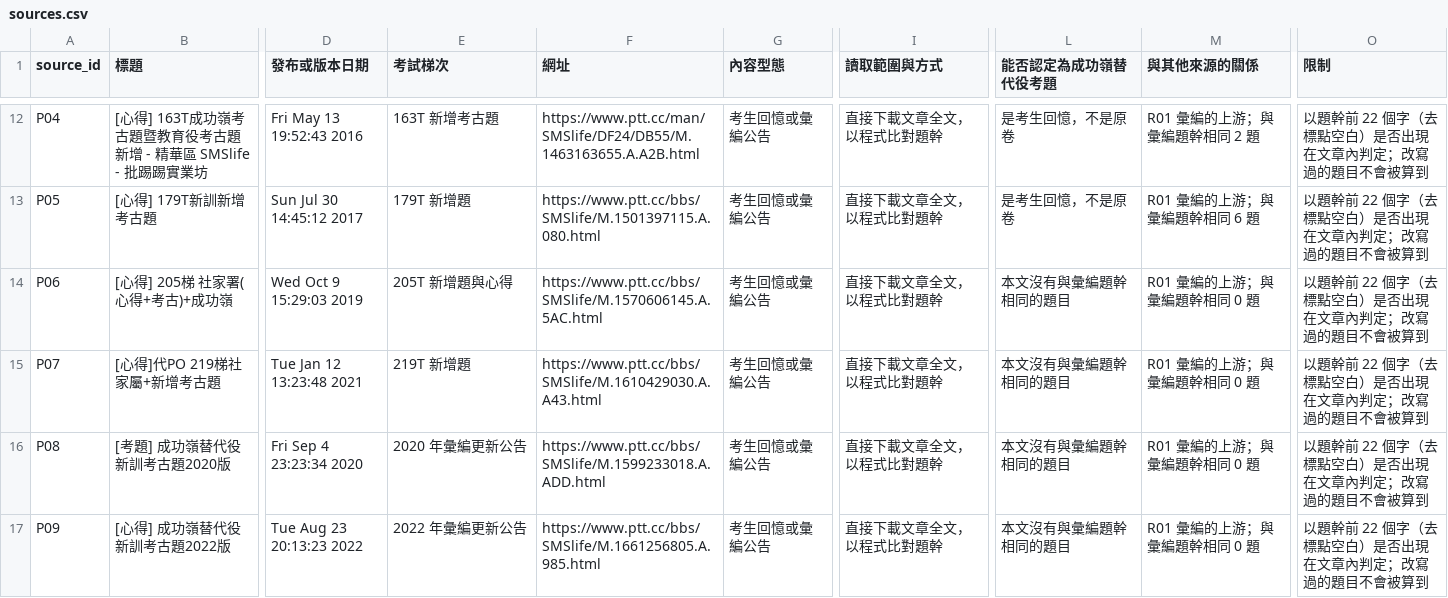
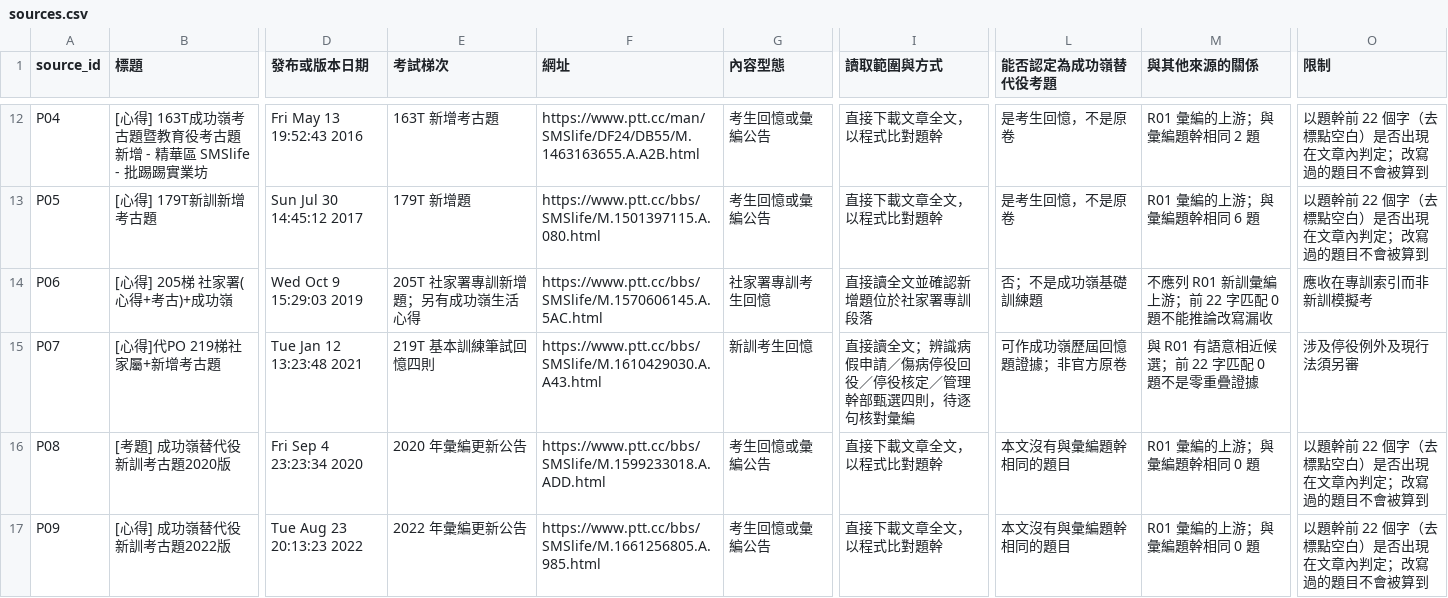
Before and after one commit to Lee200202/SMS-Exam-Prep, a CSV file: docs/sources.csv, drawn as a sheet; only a part is shown, gaps mark what is left out; the diff covers the shown part only; the diff names each change by its address in the sheet, - before the commit and + after, or states it on an @@ line.

Commit message:
docs: audit recalled exam sources and 2025 EMT textbook gaps

```diff
--- a/docs/sources.csv
+++ b/docs/sources.csv
-E14 (考試梯次): 205T 新增題與心得
+E14 (考試梯次): 205T 社家署專訓新增題；另有成功嶺生活心得
-G14 (內容型態): 考生回憶或彙編公告
+G14 (內容型態): 社家署專訓考生回憶
-I14 (讀取範圍與方式): 直接下載文章全文，以程式比對題幹
+I14 (讀取範圍與方式): 直接讀全文並確認新增題位於社家署專訓段落
-L14 (能否認定為成功嶺替代役考題): 本文沒有與彙編題幹相同的題目
+L14 (能否認定為成功嶺替代役考題): 否；不是成功嶺基礎訓練題
-M14 (與其他來源的關係): R01 彙編的上游；與彙編題幹相同 0 題
+M14 (與其他來源的關係): 不應列 R01 新訓彙編上游；前 22 字匹配 0 題不能推論改寫漏收
-O14 (限制): 以題幹前 22 個字（去標點空白）是否出現在文章內判定；改寫過的題目不會被算到
+O14 (限制): 應收在專訓索引而非新訓模擬考
-E15 (考試梯次): 219T 新增題
+E15 (考試梯次): 219T 基本訓練筆試回憶四則
-G15 (內容型態): 考生回憶或彙編公告
+G15 (內容型態): 新訓考生回憶
-I15 (讀取範圍與方式): 直接下載文章全文，以程式比對題幹
+I15 (讀取範圍與方式): 直接讀全文；辨識病假申請／傷病停役回役／停役核定／管理幹部甄選四則，待逐句核對彙編
-L15 (能否認定為成功嶺替代役考題): 本文沒有與彙編題幹相同的題目
+L15 (能否認定為成功嶺替代役考題): 可作成功嶺歷屆回憶題證據；非官方原卷
-M15 (與其他來源的關係): R01 彙編的上游；與彙編題幹相同 0 題
+M15 (與其他來源的關係): 與 R01 有語意相近候選；前 22 字匹配 0 題不是零重疊證據
-O15 (限制): 以題幹前 22 個字（去標點空白）是否出現在文章內判定；改寫過的題目不會被算到
+O15 (限制): 涉及停役例外及現行法須另審
```
Also changed, not shown: 3 added rows and 36 edited cells elsewhere in this file, 5 other files.
